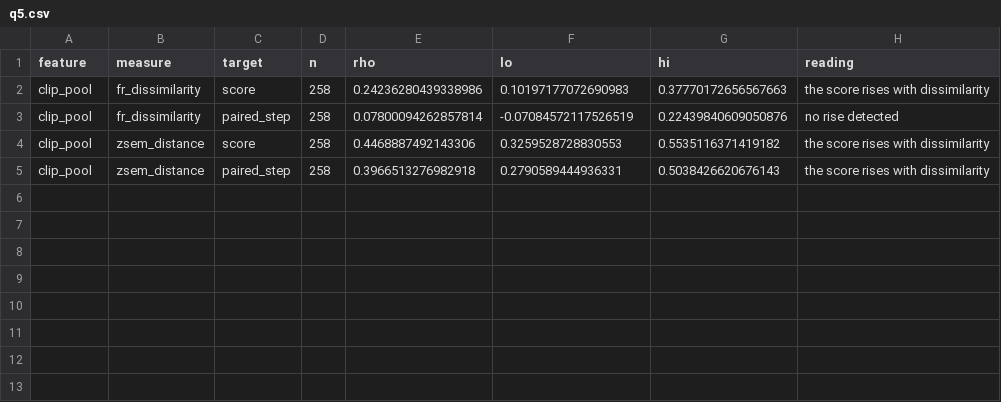
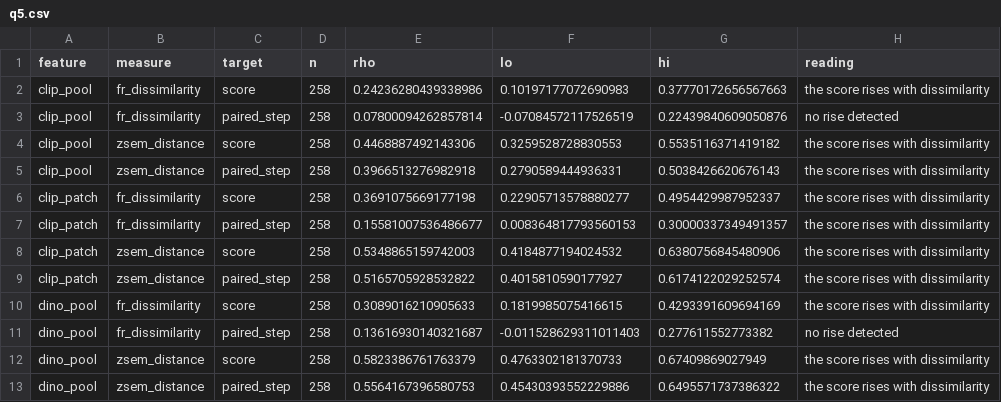
Before and after one commit to narolski/s-mad, a CSV file: experiments/PD1_signal-isolation-paired-differences/diffae/q5.csv, drawn as a sheet.

```diff
--- a/experiments/PD1_signal-isolation-paired-differences/diffae/q5.csv
+++ b/experiments/PD1_signal-isolation-paired-differences/diffae/q5.csv
@@ -5 +5,9 @@ clip_pool,zsem_distance,score,258,0.4468887492143306,0.3259528728830553,0.553511
 clip_pool,zsem_distance,paired_step,258,0.3966513276982918,0.2790589444936331,0.5038426620676143,the score rises with dissimilarity
+clip_patch,fr_dissimilarity,score,258,0.3691075669177198,0.22905713578880277,0.4954429987952337,the score rises with dissimilarity
+clip_patch,fr_dissimilarity,paired_step,258,0.15581007536486677,0.008364817793560153,0.30000337349491357,the score rises with dissimilarity
+clip_patch,zsem_distance,score,258,0.5348865159742003,0.4184877194024532,0.6380756845480906,the score rises with dissimilarity
+clip_patch,zsem_distance,paired_step,258,0.5165705928532822,0.4015810590177927,0.6174122029252574,the score rises with dissimilarity
+dino_pool,fr_dissimilarity,score,258,0.3089016210905633,0.1819985075416615,0.4293391609694169,the score rises with dissimilarity
+dino_pool,fr_dissimilarity,paired_step,258,0.13616930140321687,-0.011528629311011403,0.277611552773382,no rise detected
+dino_pool,zsem_distance,score,258,0.5823386761763379,0.4763302181370733,0.67409869027949,the score rises with dissimilarity
+dino_pool,zsem_distance,paired_step,258,0.5564167396580753,0.45430393552229886,0.6495571737386322,the score rises with dissimilarity
```
Also changed, not shown: experiments/PD1_signal-isolation-paired-differences/diffae/q1.csv, experiments/PD1_signal-isolation-paired-differences/diffae/readings.csv, 40 other files.
